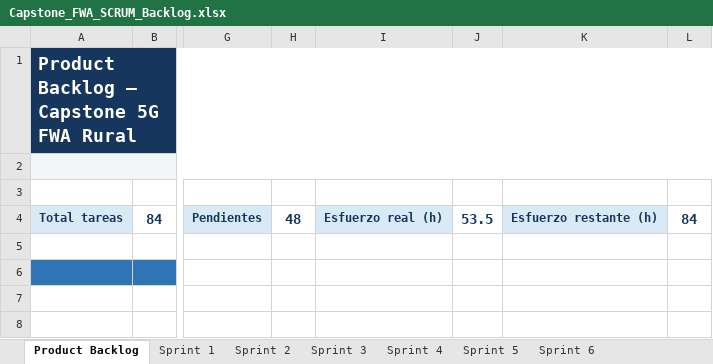
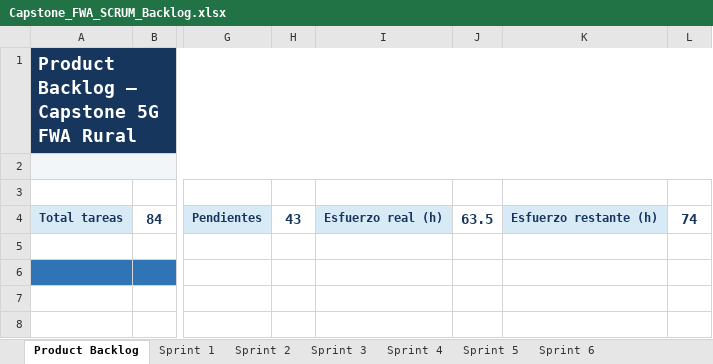
Before and after one commit to FelipeMaciasR/capstone-fwa-rural, an Excel workbook: Docs/Capstone_FWA_SCRUM_Backlog.xlsx, sheet Product Backlog, drawn as a sheet; only a part is shown, gaps mark what is left out; values as stored, in another font and other column widths than the file's, no borders; conditional formats and table styles not drawn; the diff covers the shown part only; the diff names each change by its address in the sheet, - before the commit and + after, or states it on an @@ line.

```diff
--- a/Docs/Capstone_FWA_SCRUM_Backlog.xlsx (sheet Product Backlog)
+++ b/Docs/Capstone_FWA_SCRUM_Backlog.xlsx (sheet Product Backlog)
-H4: 48
+H4: 43
-J4: 53.5
+J4: 63.5
-L4: 84
+L4: 74
```
Also changed, not shown: 40 edited cells elsewhere in this sheet, sheet Sprint 4, sheet Sprint 5.
